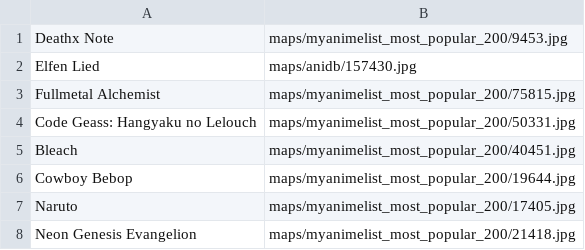
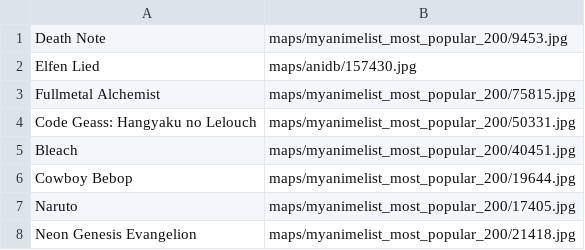
Before and after one commit to zsozso21/aninames, a CSV file: maps/anidb_most_popular_200.csv, drawn as a sheet; only a part is shown.

Commit message:
Update anidb_most_popular_200.csv
Rerolling

```diff
--- a/maps/anidb_most_popular_200.csv
+++ b/maps/anidb_most_popular_200.csv
@@ -1,2 +1,2 @@
-Deathx Note;maps/myanimelist_most_popular_200/9453.jpg
+Death Note;maps/myanimelist_most_popular_200/9453.jpg
 Elfen Lied;maps/anidb/157430.jpg
```
